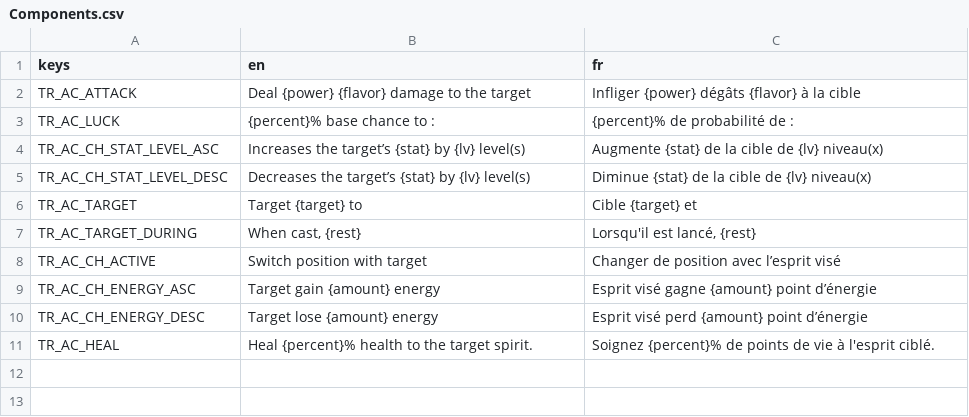
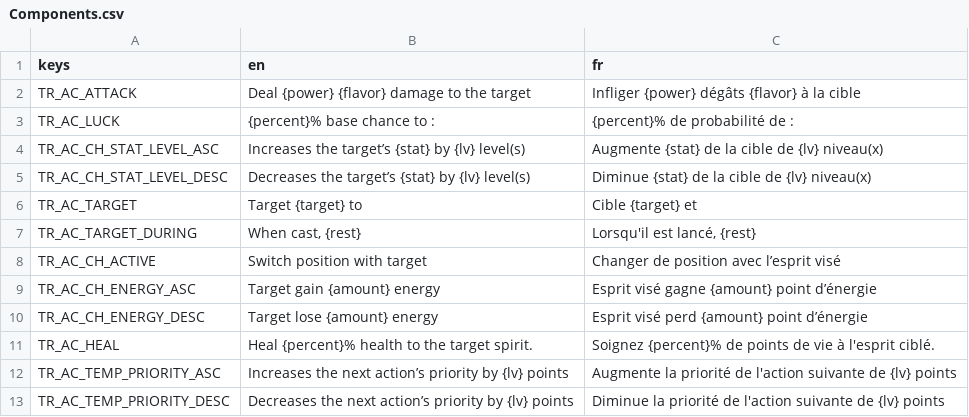
Before and after one commit to nathannino/switch-ups-proto-public, a CSV file: switch-ups-godot/translations/Components.csv, drawn as a sheet; the diff names each change by its address in the sheet, - before the commit and + after, or states it on an @@ line.

```diff
--- a/switch-ups-godot/translations/Components.csv
+++ b/switch-ups-godot/translations/Components.csv
+row 12: TR_AC_TEMP_PRIORITY_ASC | Increases the next action’s priority by {lv} points | Augmente la priorité de l'action suivante de {lv} points
+row 13: TR_AC_TEMP_PRIORITY_DESC | Decreases the next action’s priority by {lv} points | Diminue la priorité de l'action suivante de {lv} points
```
Also changed, not shown: switch-ups-godot/translations/Actions.csv, switch-ups-godot/translations/Main.csv, 30 other files.
